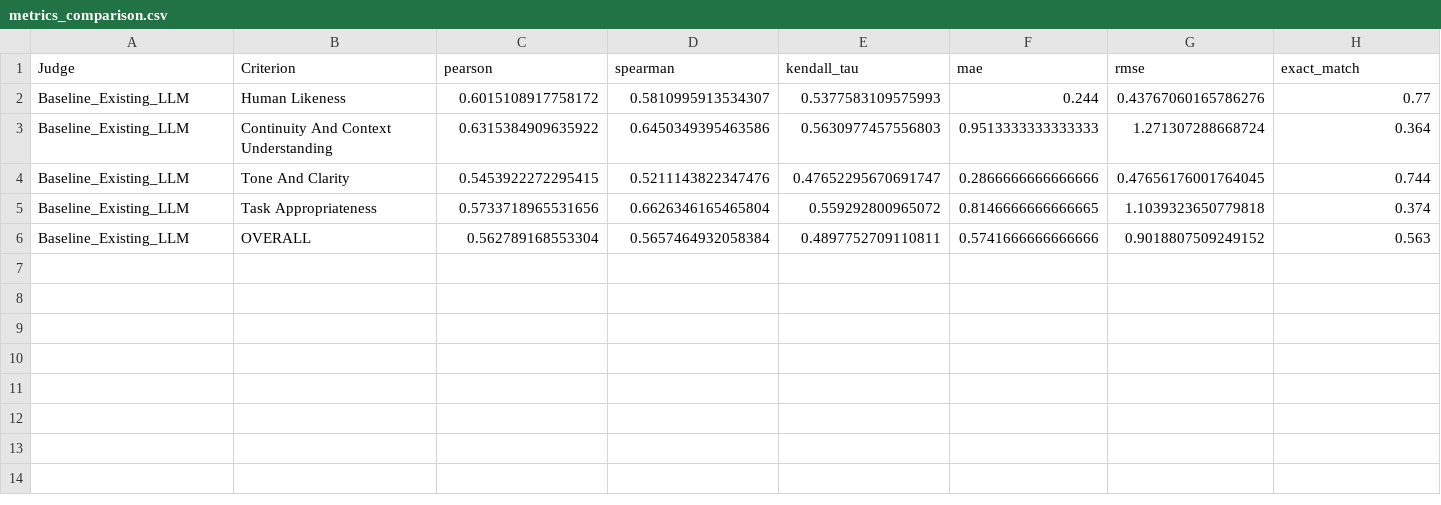
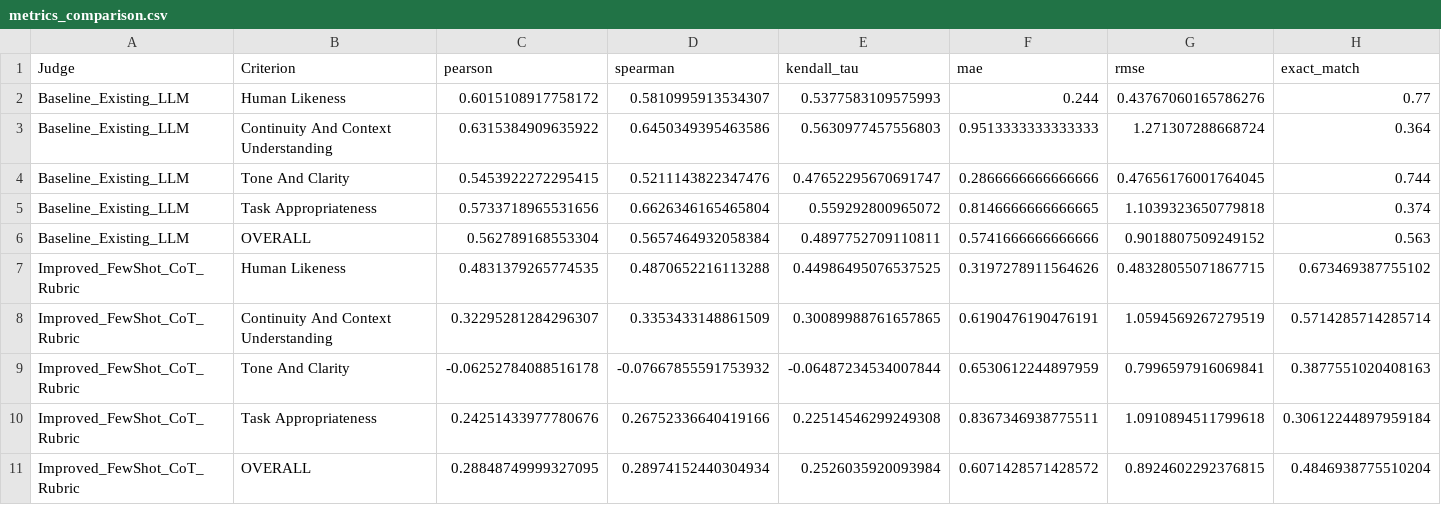
Before and after one commit to truongdinh128/llm-as-a-judge-alignment, a CSV file: results/metrics_comparison.csv, drawn as a sheet; only a part is shown; rows hold the shown columns only; the diff names each change by its address in the sheet, - before the commit and + after, or states it on an @@ line.

```diff
--- a/results/metrics_comparison.csv
+++ b/results/metrics_comparison.csv
+row 7: Improved_FewShot_CoT_Rubric | Human Likeness | 0.4831379265774535 | 0.4870652216113288 | 0.44986495076537525 | 0.3197278911564626 | 0.48328055071867715 | 0.673469387755102
+row 8: Improved_FewShot_CoT_Rubric | Continuity And Context Understanding | 0.32295281284296307 | 0.3353433148861509 | 0.30089988761657865 | 0.6190476190476191 | 1.0594569267279519 | 0.5714285714285714
+row 9: Improved_FewShot_CoT_Rubric | Tone And Clarity | -0.06252784088516178 | -0.07667855591753932 | -0.06487234534007844 | 0.6530612244897959 | 0.7996597916069841 | 0.3877551020408163
+row 10: Improved_FewShot_CoT_Rubric | Task Appropriateness | 0.24251433977780676 | 0.26752336640419166 | 0.22514546299249308 | 0.8367346938775511 | 1.0910894511799618 | 0.30612244897959184
+row 11: Improved_FewShot_CoT_Rubric | OVERALL | 0.28848749999327095 | 0.28974152440304934 | 0.2526035920093984 | 0.6071428571428572 | 0.8924602292376815 | 0.4846938775510204
```
Also changed, not shown: results/improved_results.csv, 11 other files.
